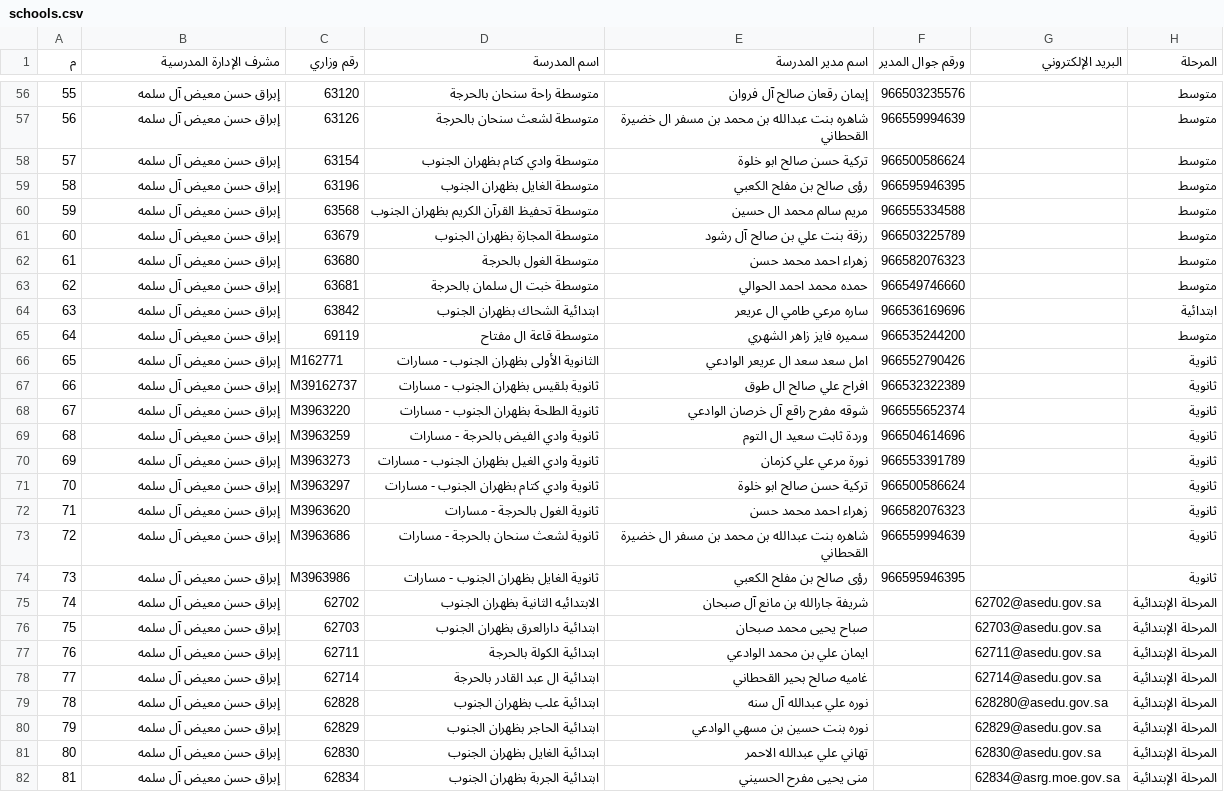
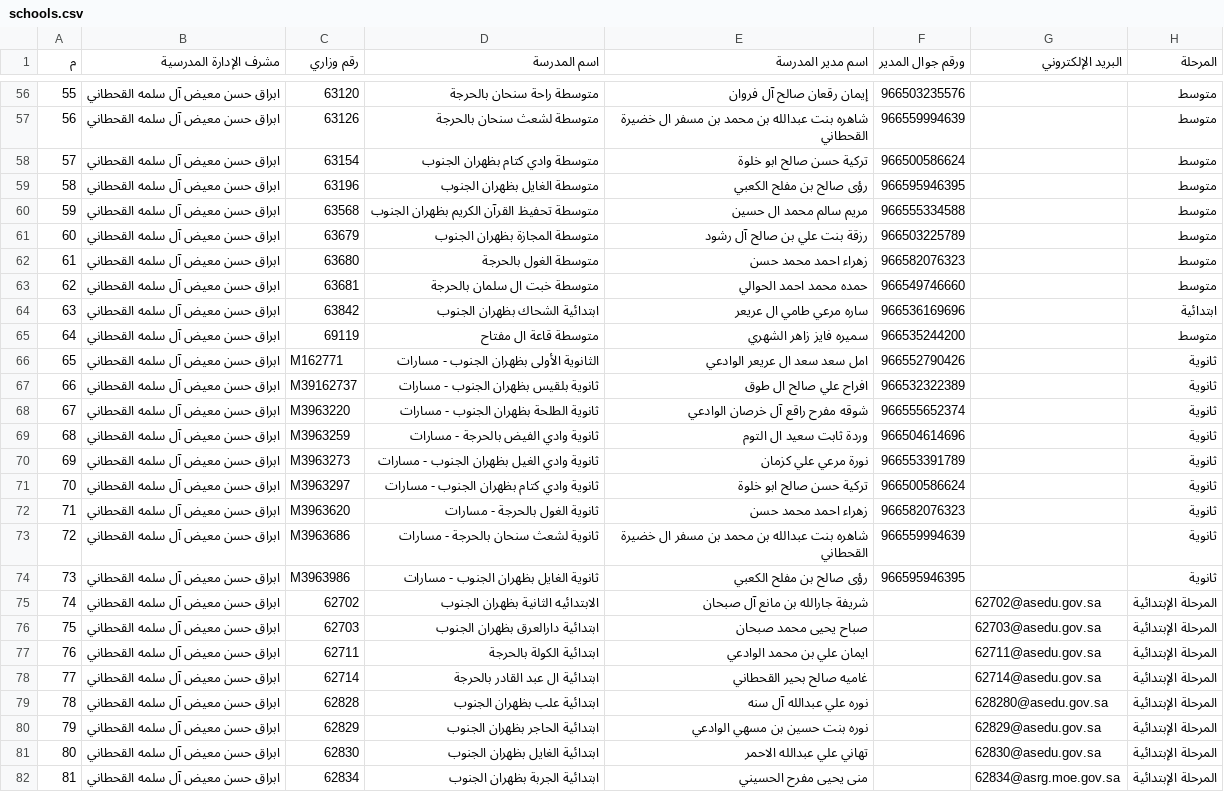
Before and after one commit to yoyoaaa-wq/taqweem, a CSV file: schools.csv, drawn as a sheet; only a part is shown, gaps mark what is left out; the diff covers the shown part only; the diff names each change by its address in the sheet, - before the commit and + after, or states it on an @@ line.

```diff
--- a/schools.csv
+++ b/schools.csv
-B56:B82 (مشرف الإدارة المدرسية): إبراق حسن معيض آل سلمه
+B56:B82 (مشرف الإدارة المدرسية): ابراق حسن معيض آل سلمه القحطاني
```
Also changed, not shown: 67 edited cells elsewhere in this file, 1 other file.
